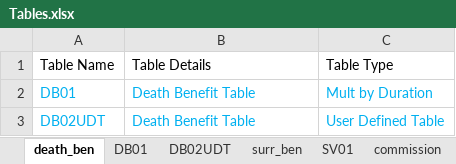
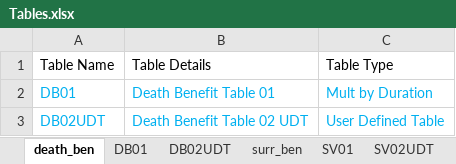
Before and after one commit to starrynitz/TradLifeModel, an Excel workbook: Input/Tables.xlsx, sheet death_ben, drawn as a sheet; values as stored, in another font and other column widths than the file's, no borders; the diff names each change by its address in the sheet, - before the commit and + after, or states it on an @@ line.

```diff
--- a/Input/Tables.xlsx (sheet death_ben)
+++ b/Input/Tables.xlsx (sheet death_ben)
+sheet tab: SV02UDT
-B2: Death Benefit Table
+B2: Death Benefit Table 01
-B3: Death Benefit Table
+B3: Death Benefit Table 02 UDT
```
Also changed, not shown: sheet DB02UDT, sheet surr_ben, sheet commission, other sheet tabs, Input/Settings.xlsx, 17 other files.
